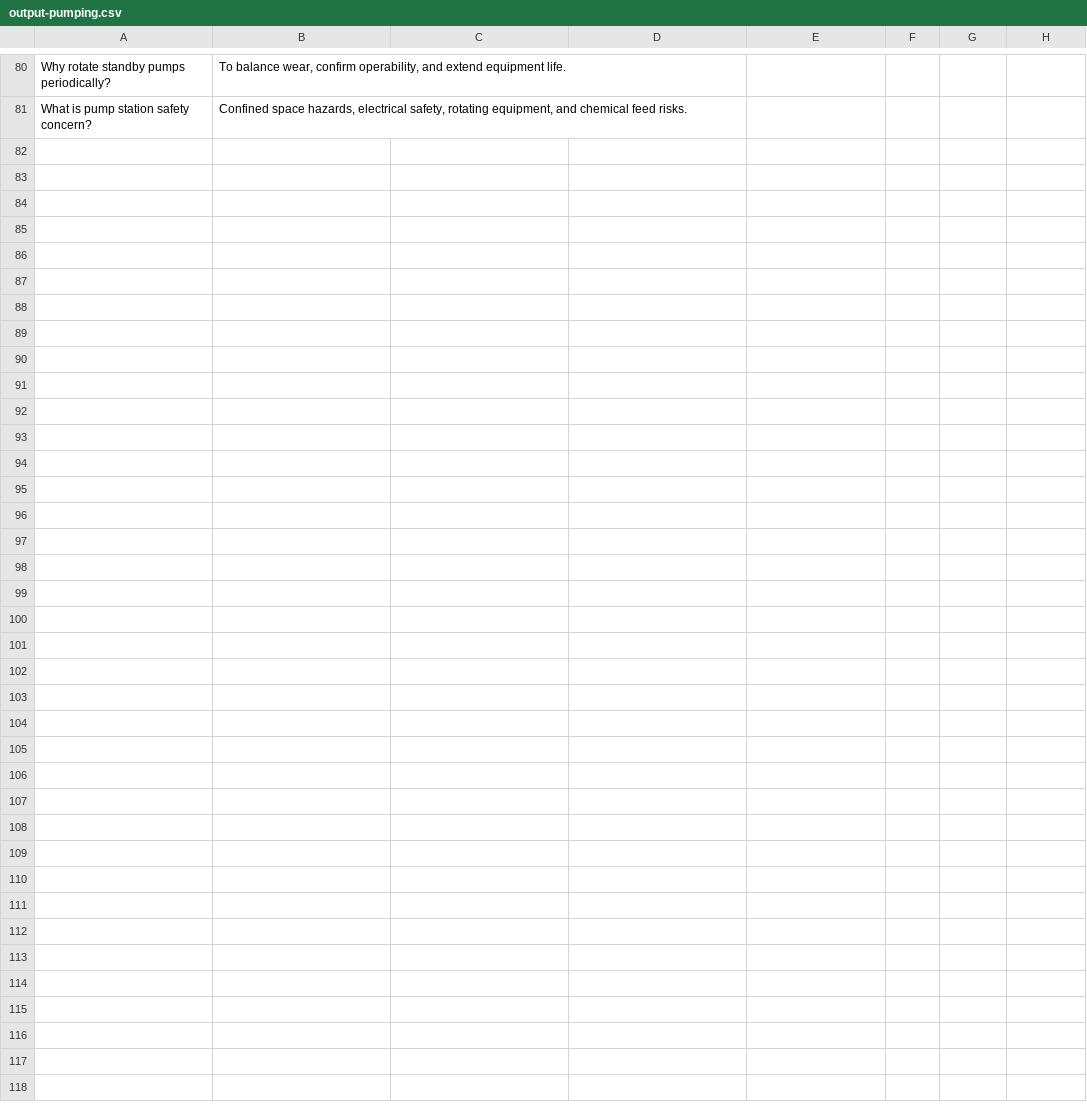
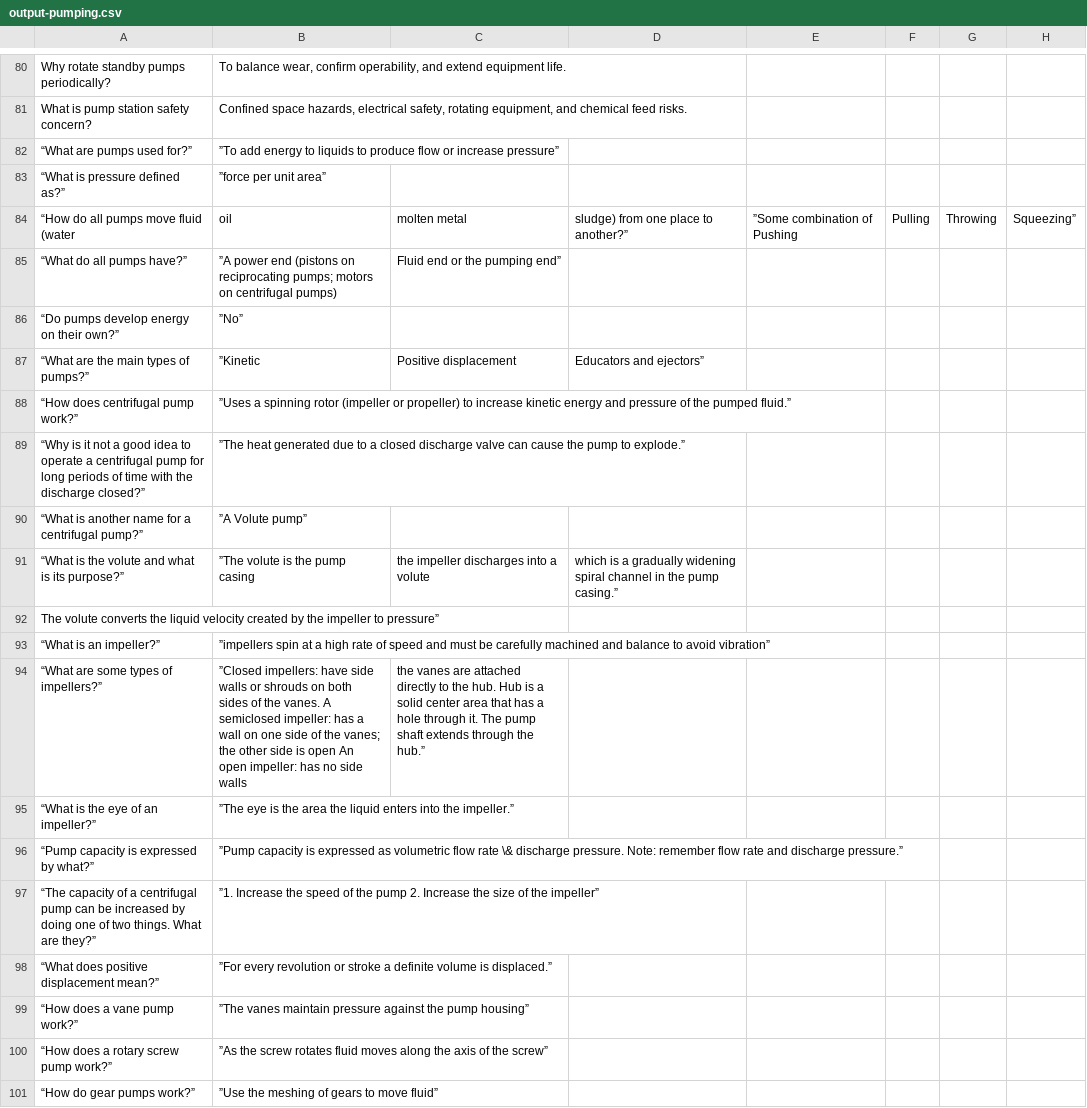
Before and after one commit to sbasrai/sbasrai.github.io, a CSV file: FlashCards4/output-pumping.csv, drawn as a sheet; only a part is shown, gaps mark what is left out; the diff covers the shown part only; the diff names each change by its address in the sheet, - before the commit and + after, or states it on an @@ line.

Commit message:
Update output-pumping.csv

```diff
--- a/FlashCards4/output-pumping.csv
+++ b/FlashCards4/output-pumping.csv
+row 82: “What are pumps used for?” | ”To add energy to liquids to produce flow or increase pressure”
+row 83: “What is pressure defined as?” | ”force per unit area”
+row 84: “How do all pumps move fluid (water | oil | molten metal | sludge) from one place to another?” | ”Some combination of Pushing | Pulling | Throwing | Squeezing”
+row 85: “What do all pumps have?” | ”A power end (pistons on reciprocating pumps; motors on centrifugal pumps) | Fluid end or the pumping end”
+row 86: “Do pumps develop energy on their own?” | ”No”
+row 87: “What are the main types of pumps?” | ”Kinetic | Positive displacement | Educators and ejectors”
+row 88: “How does centrifugal pump work?” | ”Uses a spinning rotor (impeller or propeller) to increase kinetic energy and pressure of the pumped fluid.”
+row 89: “Why is it not a good idea to operate a centrifugal pump for long periods of time with the discharge closed?” | ”The heat generated due to a closed discharge valve can cause the pump to explode.”
+row 90: “What is another name for a centrifugal pump?” | ”A Volute pump”
+row 91: “What is the volute and what is its purpose?” | ”The volute is the pump casing | the impeller discharges into a volute | which is a gradually widening spiral channel in the pump casing.”
+row 92: The volute converts the liquid velocity created by the impeller to pressure”
+row 93: “What is an impeller?” | ”impellers spin at a high rate of speed and must be carefully machined and balance to avoid vibration”
+row 94: “What are some types of impellers?” | ”Closed impellers: have side walls or shrouds on both sides of the vanes. A semiclosed impeller: has a wall on one side of the vanes; the other side is open An open impeller: has no side walls | the vanes are attached directly to the hub. Hub is a solid center area that has a hole through it. The pump shaft extends through the hub.”
+row 95: “What is the eye of an impeller?” | ”The eye is the area the liquid enters into the impeller.”
+row 96: “Pump capacity is expressed by what?” | ”Pump capacity is expressed as volumetric flow rate \& discharge pressure. Note: remember flow rate and discharge pressure.”
+row 97: “The capacity of a centrifugal pump can be increased by doing one of two things. What are they?” | ”1. Increase the speed of the pump 2. Increase the size of the impeller”
+row 98: “What does positive displacement mean?” | ”For every revolution or stroke a definite volume is displaced.”
+row 99: “How does a vane pump work?” | ”The vanes maintain pressure against the pump housing”
+row 100: “How does a rotary screw pump work?” | ”As the screw rotates fluid moves along the axis of the screw”
+row 101: “How do gear pumps work?” | ”Use the meshing of gears to move fluid”
```
Also changed, not shown: 10 added rows elsewhere in this file.
